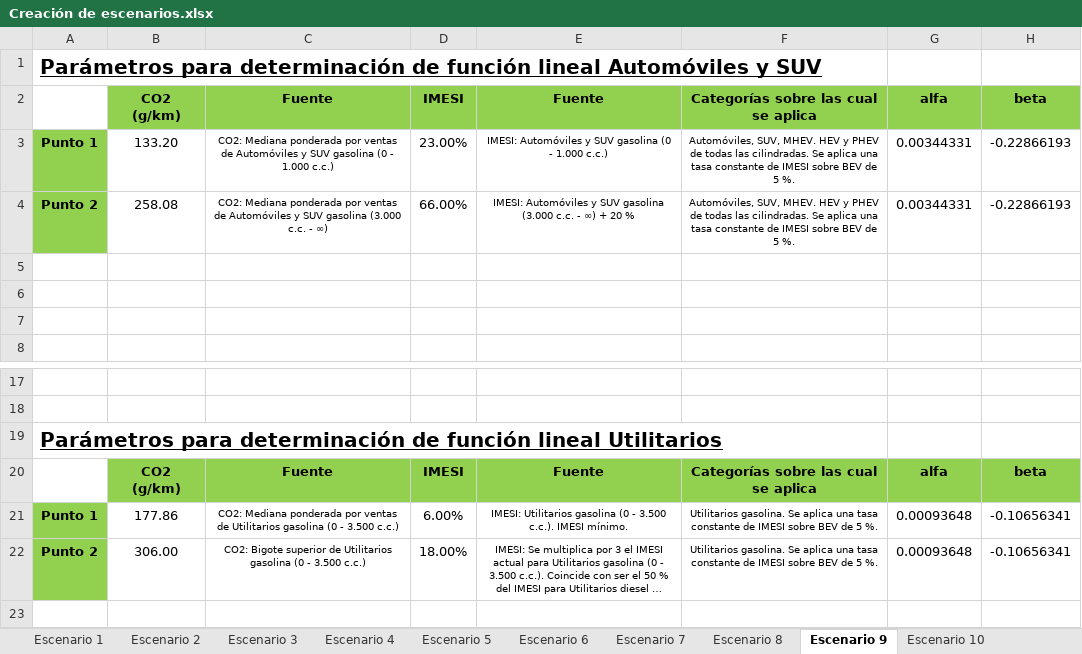
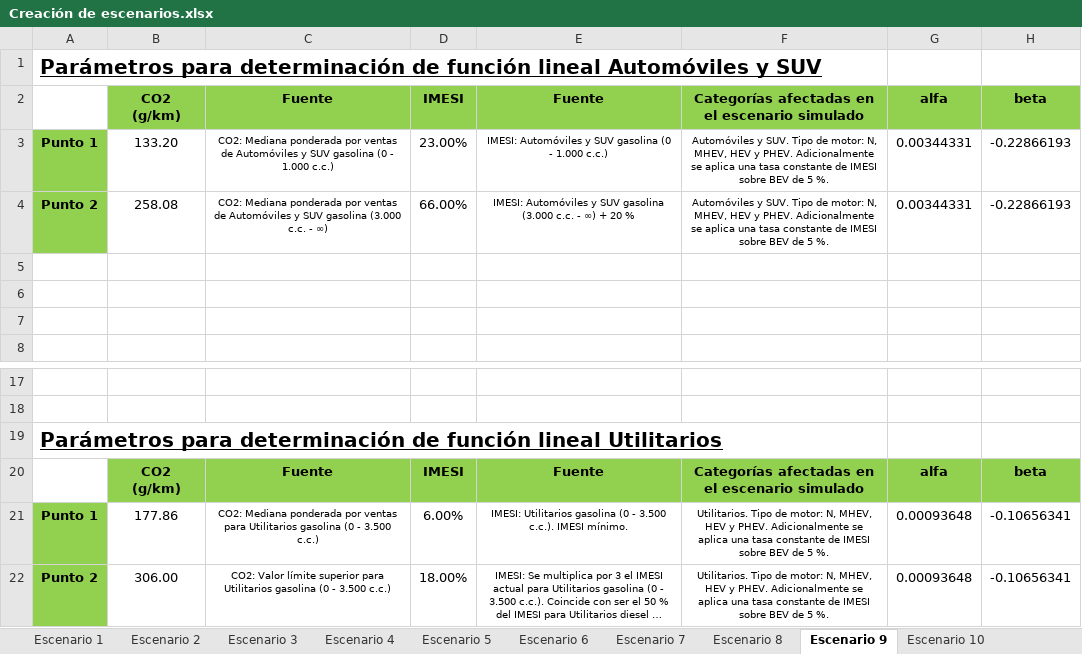
Before and after one commit to statues6001/TesisUY, an Excel workbook: Creación de escenarios.xlsx, sheet Escenario 9, drawn as a sheet; only a part is shown, gaps mark what is left out; long unchanged cells end in …; values as stored, in another font and other column widths than the file's, no borders; charts and pictures not drawn; the diff names each change by its address in the sheet, - before the commit and + after, or states it on an @@ line.

```diff
--- a/Creación de escenarios.xlsx (sheet Escenario 9)
+++ b/Creación de escenarios.xlsx (sheet Escenario 9)
-F2: Categorías sobre las cual se aplica
+F2: Categorías afectadas en el escenario simulado
-F3:F4: Automóviles, SUV, MHEV. HEV y PHEV de todas las cilindradas. Se aplica una…
+F3:F4: Automóviles y SUV. Tipo de motor: N, MHEV, HEV y PHEV. Adicionalmente se aplica una…
-F20: Categorías sobre las cual se aplica
+F20: Categorías afectadas en el escenario simulado
-C21 (Fuente): …por ventas de Utilitarios gasolina…
+C21 (Fuente): …por ventas para Utilitarios gasolina…
-F21:F22: Utilitarios gasolina. Se aplica una…
+F21:F22: Utilitarios. Tipo de motor: N, MHEV, HEV y PHEV. Adicionalmente se aplica una…
-C22 (Fuente): CO2: Bigote superior de Utilitarios gasolina…
+C22 (Fuente): CO2: Valor límite superior para Utilitarios gasolina…
```
Also changed, not shown: sheet Descripción de escenarios, sheet Escenario 10, sheet Escenario 8, sheet Escenario 2, sheet Escenario 5, sheet Escenario 7, 4 more sheets, charts or pictures, Datos CO2 vs IMESI 2023.xlsx, Proyección 5 años.xlsx, 33 other files.
